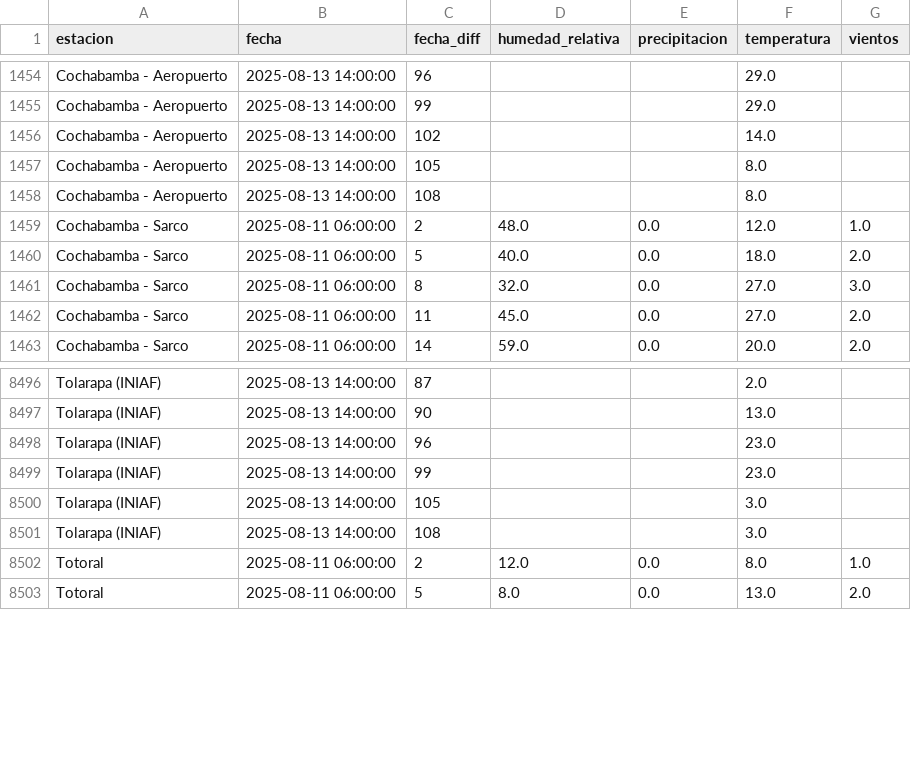
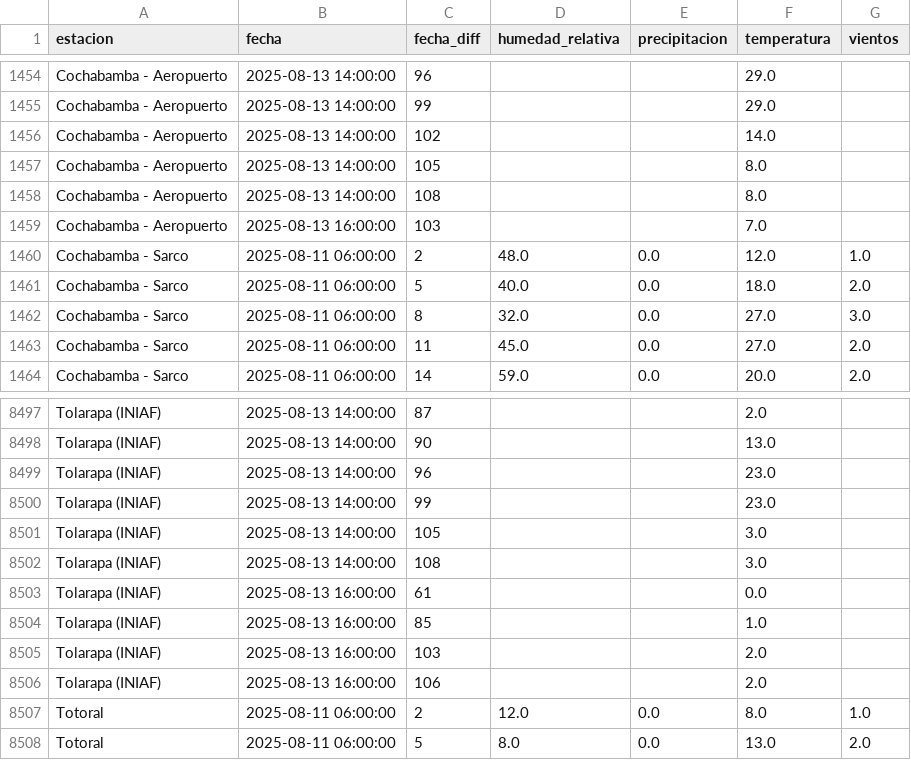
Before and after one commit to sociedatos/bo-meteorologia, a CSV file: data_forecast/2025/202532.csv, drawn as a sheet; only a part is shown, gaps mark what is left out.

Commit message:
[ci] actualización forecasts senamhi

```diff
--- a/data_forecast/2025/202532.csv
+++ b/data_forecast/2025/202532.csv
@@ -1458,2 +1458,3 @@ Cochabamba - Aeropuerto,2025-08-13 14:00:00,105,,,8.0,
 Cochabamba - Aeropuerto,2025-08-13 14:00:00,108,,,8.0,
+Cochabamba - Aeropuerto,2025-08-13 16:00:00,103,,,7.0,
 Cochabamba - Sarco,2025-08-11 06:00:00,2,48.0,0.0,12.0,1.0
@@ -8501,2 +8502,6 @@ Tolarapa (INIAF),2025-08-13 14:00:00,105,,,3.0,
 Tolarapa (INIAF),2025-08-13 14:00:00,108,,,3.0,
+Tolarapa (INIAF),2025-08-13 16:00:00,61,,,0.0,
+Tolarapa (INIAF),2025-08-13 16:00:00,85,,,1.0,
+Tolarapa (INIAF),2025-08-13 16:00:00,103,,,2.0,
+Tolarapa (INIAF),2025-08-13 16:00:00,106,,,2.0,
 Totoral,2025-08-11 06:00:00,2,12.0,0.0,8.0,1.0
```
